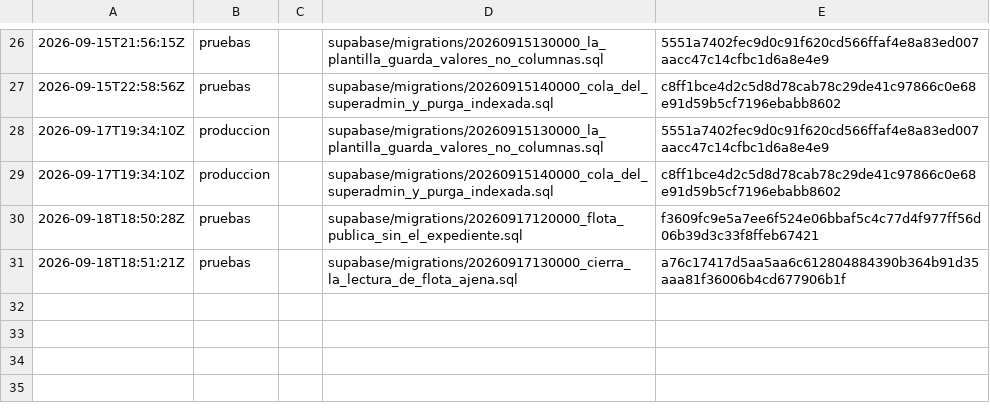
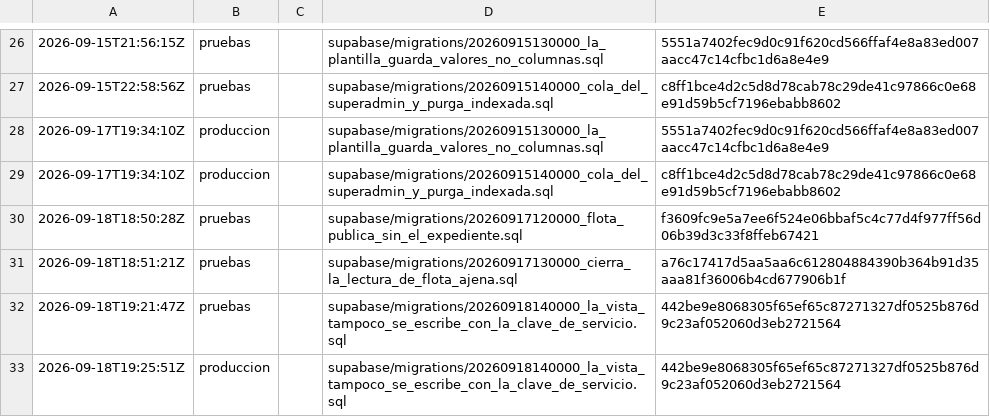
Before and after one commit to papelezz-cpu/Flotaapp, a TSV file: supabase/aplicadas.tsv, drawn as a sheet; only a part is shown, gaps mark what is left out; the diff names each change by its address in the sheet, - before the commit and + after, or states it on an @@ line.

```diff
--- a/supabase/aplicadas.tsv
+++ b/supabase/aplicadas.tsv
+row 32: 2026-09-18T19:21:47Z | pruebas |  | supabase/migrations/20260918140000_la_vista_tampoco_se_escribe_con_la_clave_de_servicio.sql | 442be9e8068305f65ef65c87271327df0525b876d9c23af052060d3eb2721564
+row 33: 2026-09-18T19:25:51Z | produccion |  | supabase/migrations/20260918140000_la_vista_tampoco_se_escribe_con_la_clave_de_servicio.sql | 442be9e8068305f65ef65c87271327df0525b876d9c23af052060d3eb2721564
```
